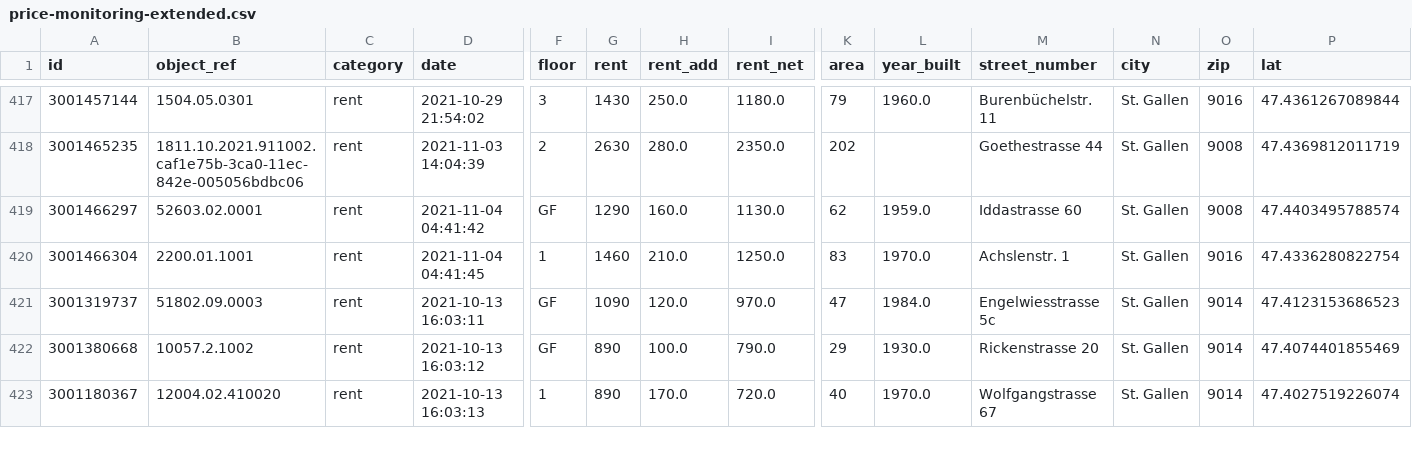
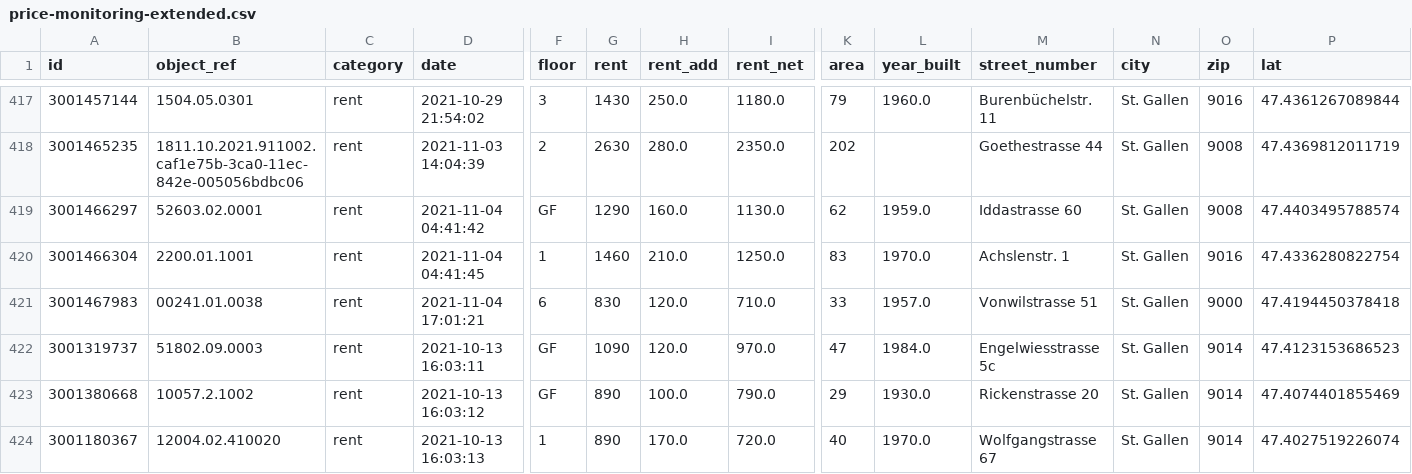
Before and after one commit to cividi/st-gallen-urban-indicators, a CSV file: data/price-monitoring/price-monitoring-extended.csv, drawn as a sheet; only a part is shown, gaps mark what is left out; rows hold the shown columns only; the diff names each change by its address in the sheet, - before the commit and + after, or states it on an @@ line.

```diff
--- a/data/price-monitoring/price-monitoring-extended.csv
+++ b/data/price-monitoring/price-monitoring-extended.csv
+row 421: 3001467983 | 00241.01.0038 | rent | 2021-11-04 17:01:21 | 6 | 830 | 120.0 | 710.0 | 33 | 1957.0 | Vonwilstrasse 51 | St. Gallen | 9000 | 47.4194450378418
```
Also changed, not shown: data/price-monitoring/price-monitoring.csv, 3 other files.
